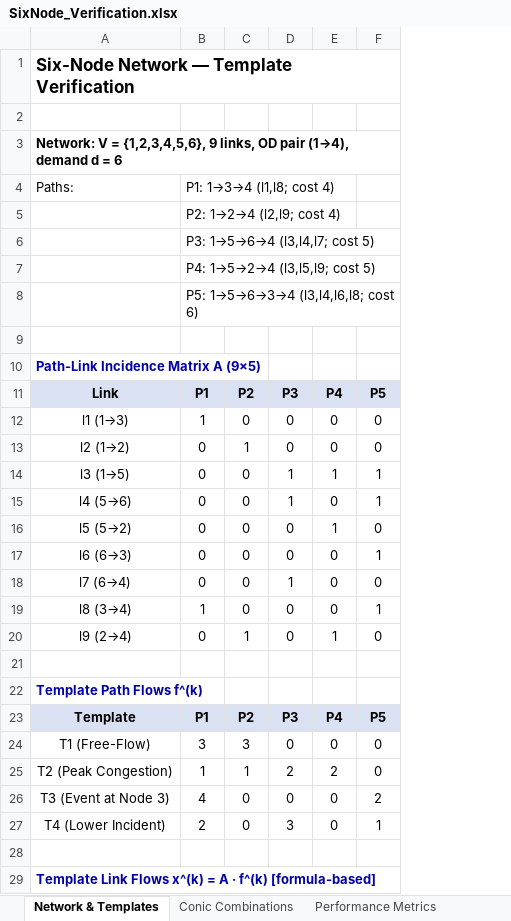
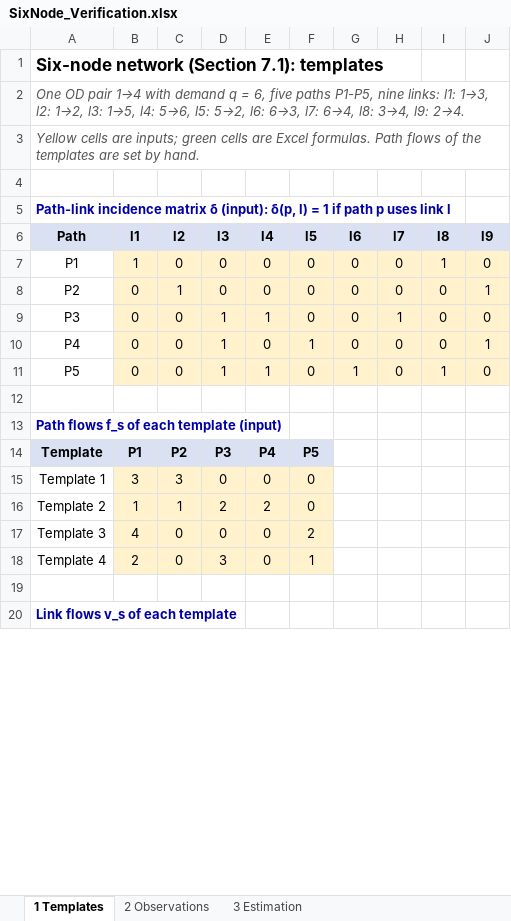
Before and after one commit to Grieverwzn/Big-data-driven-computational-graph, an Excel workbook: Multi-Template Computational Graph/Excels/SixNode_Verification.xlsx, sheet 1 Templates, drawn as a sheet; only a part is shown; values as stored, in another font and other column widths than the file's, no borders; removed rows and columns are numbered as before the commit, all else as after; the diff covers the shown part only; the diff names each change by its address in the sheet, - before the commit and + after, or states it on an @@ line.

Commit message:
Update SixNode_Verification.xlsx

```diff
--- a/Multi-Template Computational Graph/Excels/SixNode_Verification.xlsx (sheet 1 Templates)
+++ b/Multi-Template Computational Graph/Excels/SixNode_Verification.xlsx (sheet 1 Templates)
-sheet tab: Network & Templates
+sheet tab: 1 Templates
-sheet tab: Conic Combinations
+sheet tab: 2 Observations
-sheet tab: Performance Metrics
+sheet tab: 3 Estimation
-column A, rows 1-3: Six-Node Network — Template Verification |  | Network: V = {1,2,3,4,5,6}, 9 links, OD pair (1→4), demand d = 6; row 10: Path-Link Incidence Matrix A (9×5); rows 12-16: l1 (1→3) | l2 (1→2) | l3 (1→5) | l4 (5→6) | l5 (5→2); rows 22-29: Template Path Flows f^(k) | Template | T1 (Free-Flow) | T2 (Peak Congestion) | T3 (Event at Node 3) | T4 (Lower Incident) |  | Template Link Flows x^(k) = A · f^(k) [formula-based]
+column A, rows 1-5: Six-node network (Section 7.1): templates | One OD pair 1→4 with demand q = 6, five paths P1-P5, nine links: l1: 1→3, l2: 1→2, l3: 1→5, l4: 5→6, l5: 5→2, l6: 6→3, l7: 6→4, l8: 3→4, l9: 2→4. | Yellow cells are inputs; green cells are Excel formulas. Path flows of the templates are set by hand. |  | Path-link incidence matrix δ (input): δ(p, l) = 1 if path p uses link l; rows 7-20: P1 | P2 | P3 | P4 | P5 |  | Path flows f_s of each template (input) | Template | Template 1 | Template 2 | Template 3 | Template 4 |  | Link flows v_s of each template
+column G, rows 7-11: 0 | 0 | 0 | 0 | 1
+column H, rows 7-11: 0 | 0 | 1 | 0 | 0
+column I, rows 7-11: 1 | 0 | 0 | 0 | 1
+column J, rows 7-11: 0 | 1 | 0 | 1 | 0
-row 4: Paths: | P1: 1→3→4 (l1,l8; cost 4)
-row 5:  | P2: 1→2→4 (l2,l9; cost 4)
-row 6:  | P3: 1→5→6→4 (l3,l4,l7; cost 5)
-row 7:  | P4: 1→5→2→4 (l3,l5,l9; cost 5)
-row 8:  | P5: 1→5→6→3→4 (l3,l4,l6,l8; cost 6)
-row 11: Link | P1 | P2 | P3 | P4 | P5
+row 6: Path | l1 | l2 | l3 | l4 | l5 | l6 | l7 | l8 | l9
-B7:F11 fill: none
+B7:F11 fill: #FFF2CC
-F9: 1
+F9: 0
-D11: 0
+D11: 1
-row 17: l6 (6→3) | 0 | 0 | 0 | 0 | 1
-row 18: l7 (6→4) | 0 | 0 | 1 | 0 | 0
-row 19: l8 (3→4) | 1 | 0 | 0 | 0 | 1
-row 20: l9 (2→4) | 0 | 1 | 0 | 1 | 0
-B15:F18 fill: none
+B15:F18 fill: #FFF2CC
```
Also changed, not shown: 5 added rows, 53 removed rows, 4 edited cells and cell formats elsewhere in this sheet, sheet 2 Observations, sheet 3 Estimation.
